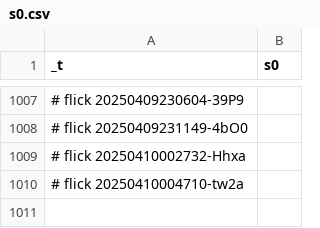
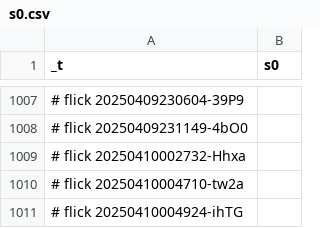
Before and after one commit to abikesa/false-font, a CSV file: kitabo/ensi/testbin/test4/assets/csv/s0.csv, drawn as a sheet; only a part is shown, gaps mark what is left out; the diff names each change by its address in the sheet, - before the commit and + after, or states it on an @@ line.

Commit message:
kitabo/ensi/testbin/test4/assets/csv/s0.csv

```diff
--- a/kitabo/ensi/testbin/test4/assets/csv/s0.csv
+++ b/kitabo/ensi/testbin/test4/assets/csv/s0.csv
+row 1011: # flick 20250410004924-ihTG
```
